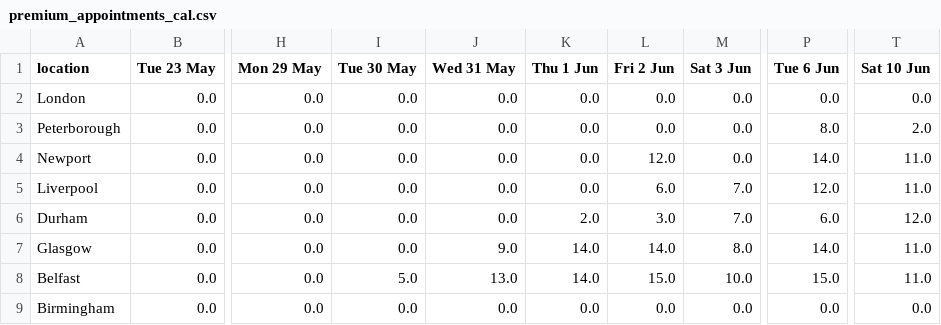
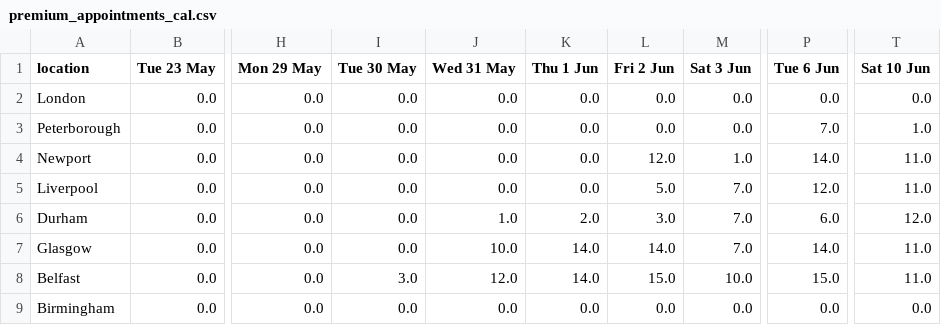
Before and after one commit to mshodge/youshallnotpassport, a CSV file: data/premium_appointments_cal.csv, drawn as a sheet; only a part is shown, gaps mark what is left out; the diff names each change by its address in the sheet, - before the commit and + after, or states it on an @@ line.

Commit message:
updating premium appointment cal data

```diff
--- a/data/premium_appointments_cal.csv
+++ b/data/premium_appointments_cal.csv
-P3 (Tue 6 Jun): 8.0
+P3 (Tue 6 Jun): 7.0
-T3 (Sat 10 Jun): 2.0
+T3 (Sat 10 Jun): 1.0
-M4 (Sat 3 Jun): 0.0
+M4 (Sat 3 Jun): 1.0
-L5 (Fri 2 Jun): 6.0
+L5 (Fri 2 Jun): 5.0
-J6 (Wed 31 May): 0.0
+J6 (Wed 31 May): 1.0
-J7 (Wed 31 May): 9.0
+J7 (Wed 31 May): 10.0
-M7 (Sat 3 Jun): 8.0
+M7 (Sat 3 Jun): 7.0
-I8 (Tue 30 May): 5.0
+I8 (Tue 30 May): 3.0
-J8 (Wed 31 May): 13.0
+J8 (Wed 31 May): 12.0
```
